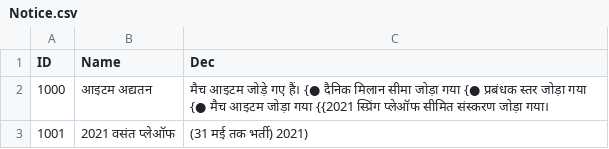
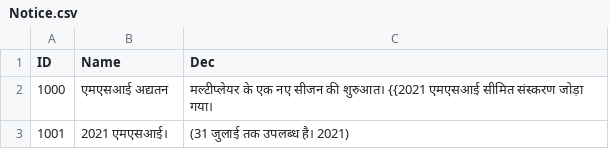
Before and after one commit to hucce/LOLManager_Transfer, a CSV file: CSVTrans/Hindi/Notice.csv, drawn as a sheet.

```diff
--- a/CSVTrans/Hindi/Notice.csv
+++ b/CSVTrans/Hindi/Notice.csv
@@ -1,3 +1,3 @@
 ID,Name,Dec
-1000,आइटम अद्यतन,मैच आइटम जोड़े गए हैं। {● दैनिक मिलान सीमा जोड़ा गया {● प्रबंधक स्तर जोड़ा गया {● मैच आइटम जोड़ा गया {{2021 स्प्रिंग प्लेऑफ सीमित संस्करण जोड़ा गया।
-1001,2021 वसंत प्लेऑफ, (31 मई तक भर्ती) 2021)
+1000,एमएसआई अद्यतन,मल्टीप्लेयर के एक नए सीजन की शुरुआत। {{2021 एमएसआई सीमित संस्करण जोड़ा गया।
+1001,2021 एमएसआई।, (31 जुलाई तक उपलब्ध है। 2021)
```
Also changed, not shown: CSVTrans/Arabic/Notice.csv, CSVTrans/Bengali/Notice.csv, 17 other files.
